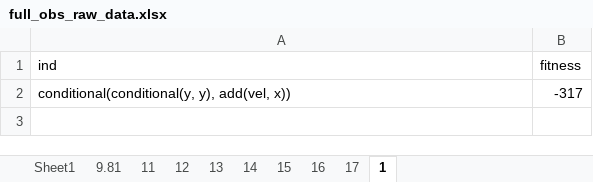
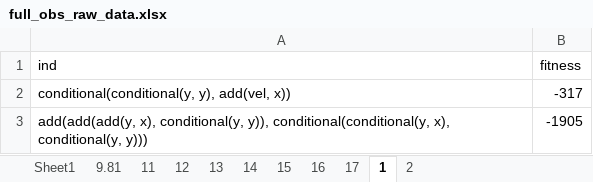
Before and after one commit to Ctrl-Sky/partly_observable_pendulum, an Excel workbook: pendulum/full_obs_pendulum/full_obs_raw_data.xlsx, sheet 1, drawn as a sheet; values as stored, in another font and other column widths than the file's, no borders; the diff names each change by its address in the sheet, - before the commit and + after, or states it on an @@ line.

```diff
--- a/pendulum/full_obs_pendulum/full_obs_raw_data.xlsx (sheet 1)
+++ b/pendulum/full_obs_pendulum/full_obs_raw_data.xlsx (sheet 1)
+sheet tab: 2
+row 3: add(add(add(y, x), conditional(y, y)), conditional(conditional(y, x), conditional(y, y))) | -1905
```
Also changed, not shown: 6 other files.
